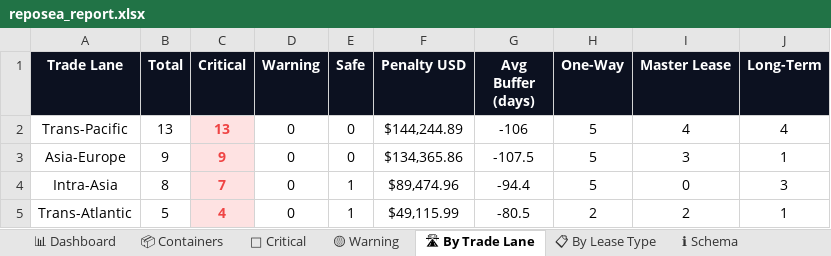
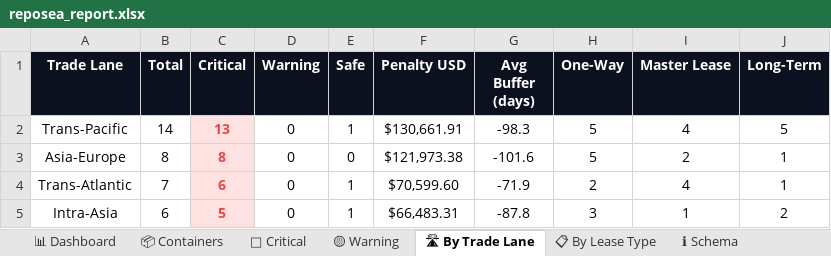
Before and after one commit to rahulmistry18/-Reposea_container_optimizer, an Excel workbook: data/exports/reposea_report.xlsx, sheet 🛣 By Trade Lane, drawn as a sheet; values as stored, in another font and other column widths than the file's, no borders; charts and pictures not drawn; removed rows and columns are numbered as before the commit, all else as after; the diff names each change by its address in the sheet, - before the commit and + after, or states it on an @@ line.

```diff
--- a/data/exports/reposea_report.xlsx (sheet 🛣 By Trade Lane)
+++ b/data/exports/reposea_report.xlsx (sheet 🛣 By Trade Lane)
-B2 (Total): 13
+B2 (Total): 14
-E2 (Safe): 0
+E2 (Safe): 1
-F2 (Penalty USD): $144,244.89
+F2 (Penalty USD): $130,661.91
-G2 (Avg Buffer (days)): -106
+G2 (Avg Buffer (days)): -98.3
-J2 (Long-Term): 4
+J2 (Long-Term): 5
-B3 (Total): 9
+B3 (Total): 8
-C3 (Critical): 9
+C3 (Critical): 8
-F3 (Penalty USD): $134,365.86
+F3 (Penalty USD): $121,973.38
-G3 (Avg Buffer (days)): -107.5
+G3 (Avg Buffer (days)): -101.6
-I3 (Master Lease): 3
+I3 (Master Lease): 2
-row 4: Intra-Asia | 8 | 7 | 0 | 1 | $89,474.96 | -94.4 | 5 | 0 | 3
-B4 (Total): 5
+B4 (Total): 7
-C4 (Critical): 4
+C4 (Critical): 6
-F4 (Penalty USD): $49,115.99
+F4 (Penalty USD): $70,599.60
-G4 (Avg Buffer (days)): -80.5
+G4 (Avg Buffer (days)): -71.9
-I4 (Master Lease): 2
+I4 (Master Lease): 4
+row 5: Intra-Asia | 6 | 5 | 0 | 1 | $66,483.31 | -87.8 | 3 | 1 | 2
```
Also changed, not shown: sheet 📦 Containers, sheet 🔴 Critical, sheet 📊 Dashboard, sheet 📋 By Lease Type, 7 other files.
